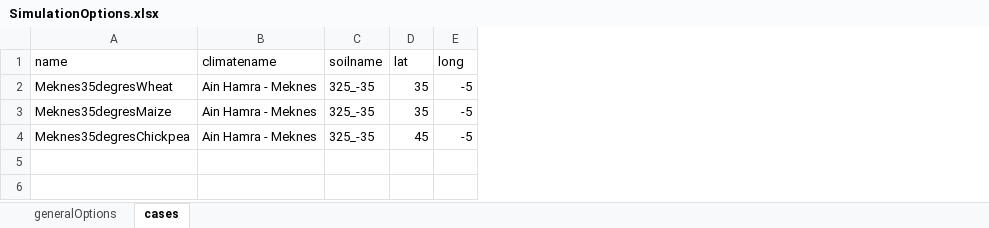
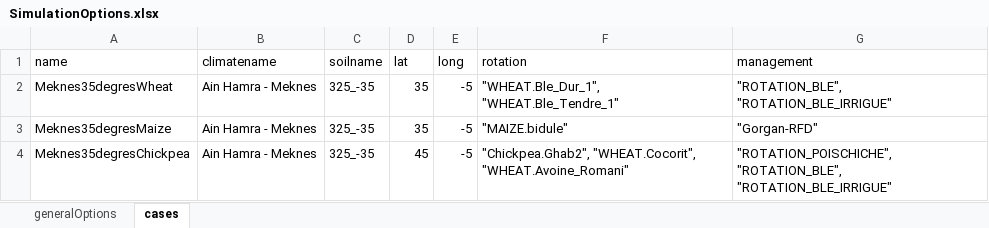
Before and after one commit to mariegosme/SSM.R, an Excel workbook: input/SimulationOptions.xlsx, sheet cases, drawn as a sheet; values as stored, in another font and other column widths than the file's, no borders; the diff names each change by its address in the sheet, - before the commit and + after, or states it on an @@ line.

Commit message:
corrected some bugs in variable names, and start reading crop management

```diff
--- a/input/SimulationOptions.xlsx (sheet cases)
+++ b/input/SimulationOptions.xlsx (sheet cases)
+column F (rotation), rows 2-4: "WHEAT.Ble_Dur_1", "WHEAT.Ble_Tendre_1" | "MAIZE.bidule" | "Chickpea.Ghab2", "WHEAT.Cocorit", "WHEAT.Avoine_Romani"
+column G (management), rows 2-4: "ROTATION_BLE", "ROTATION_BLE_IRRIGUE" | "Gorgan-RFD" | "ROTATION_POISCHICHE", "ROTATION_BLE", "ROTATION_BLE_IRRIGUE"
```
Also changed, not shown: input/managementPlans.xlsx, 5 other files.
